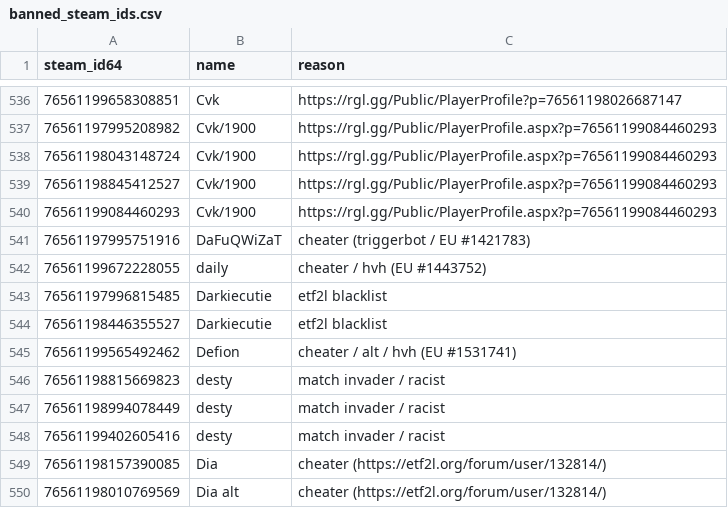
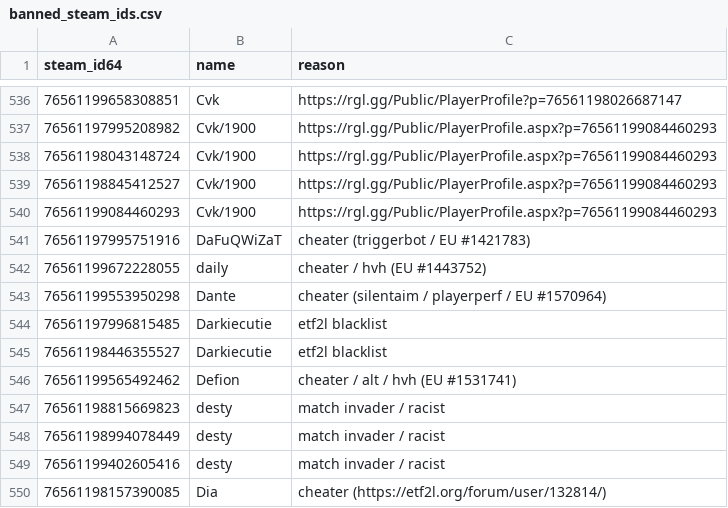
Before and after one commit to Arie/serveme, a CSV file: doc/banned_steam_ids.csv, drawn as a sheet; only a part is shown, gaps mark what is left out; the shorter side is filled out with more unchanged rows.

Commit message:
Ban cheater

```diff
--- a/doc/banned_steam_ids.csv
+++ b/doc/banned_steam_ids.csv
@@ -542,2 +542,3 @@ steam_id64,name,reason
 76561199672228055,daily,cheater / hvh (EU #1443752)
+76561199553950298,Dante,cheater (silentaim / playerperf / EU #1570964)
 76561197996815485,Darkiecutie,etf2l blacklist
```
